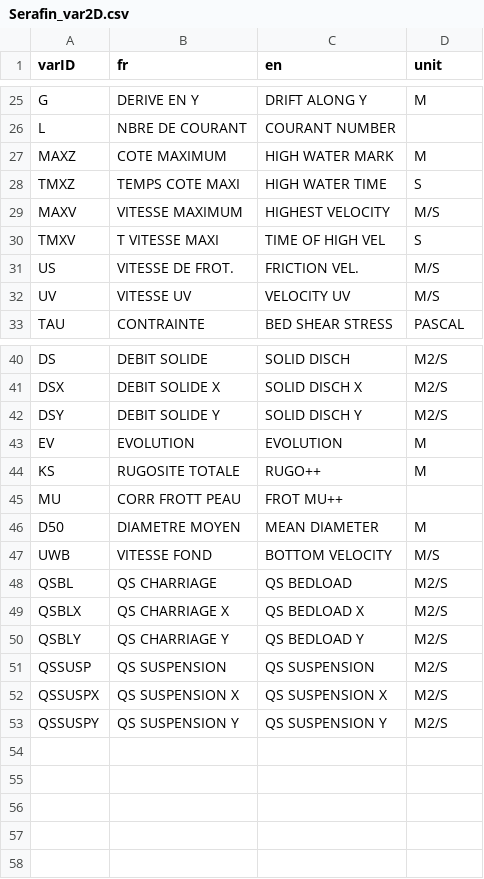
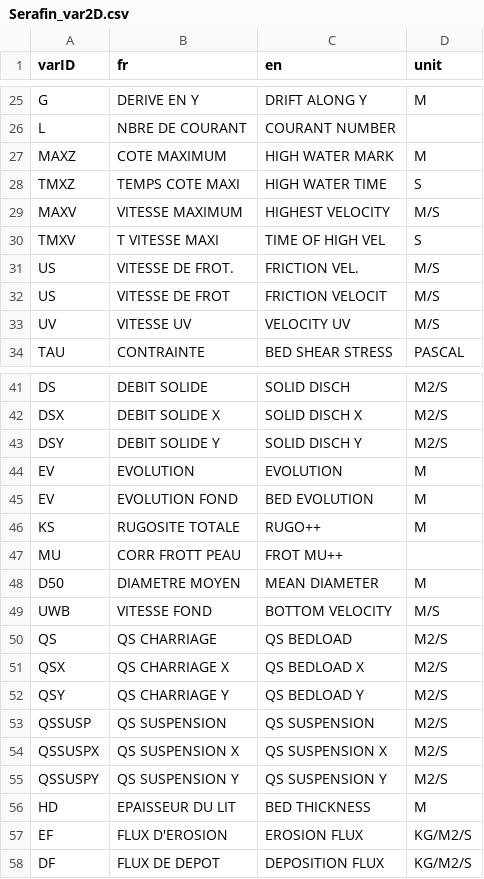
Before and after one commit to CNR-Engineering/PyTelTools, a CSV file: slf/data/Serafin_var2D.csv, drawn as a sheet; only a part is shown, gaps mark what is left out.

```diff
--- a/slf/data/Serafin_var2D.csv
+++ b/slf/data/Serafin_var2D.csv
@@ -31,2 +31,3 @@ TMXV;T VITESSE MAXI;TIME OF HIGH VEL;S
 US;VITESSE DE FROT.;FRICTION VEL.;M/S
+US;VITESSE DE FROT;FRICTION VELOCIT;M/S
 UV;VITESSE UV;VELOCITY UV;M/S
@@ -43,2 +44,3 @@ DSY;DEBIT SOLIDE Y;SOLID DISCH Y;M2/S
 EV;EVOLUTION;EVOLUTION;M
+EV;EVOLUTION FOND;BED EVOLUTION;M
 KS;RUGOSITE TOTALE;RUGO++;M
@@ -47,5 +49,5 @@ D50;DIAMETRE MOYEN;MEAN DIAMETER;M
 UWB;VITESSE FOND;BOTTOM VELOCITY;M/S
-QSBL;QS CHARRIAGE;QS BEDLOAD;M2/S
-QSBLX;QS CHARRIAGE X;QS BEDLOAD X;M2/S
-QSBLY;QS CHARRIAGE Y;QS BEDLOAD Y;M2/S
+QS;QS CHARRIAGE;QS BEDLOAD;M2/S
+QSX;QS CHARRIAGE X;QS BEDLOAD X;M2/S
+QSY;QS CHARRIAGE Y;QS BEDLOAD Y;M2/S
 QSSUSP;QS SUSPENSION;QS SUSPENSION;M2/S
@@ -53 +55,4 @@ QSSUSPX;QS SUSPENSION X;QS SUSPENSION X;M2/S
 QSSUSPY;QS SUSPENSION Y;QS SUSPENSION Y;M2/S
+HD;EPAISSEUR DU LIT;BED THICKNESS;M
+EF;FLUX D'EROSION;EROSION FLUX;KG/M2/S
+DF;FLUX DE DEPOT;DEPOSITION FLUX;KG/M2/S
```
Also changed, not shown: 2 other files.
